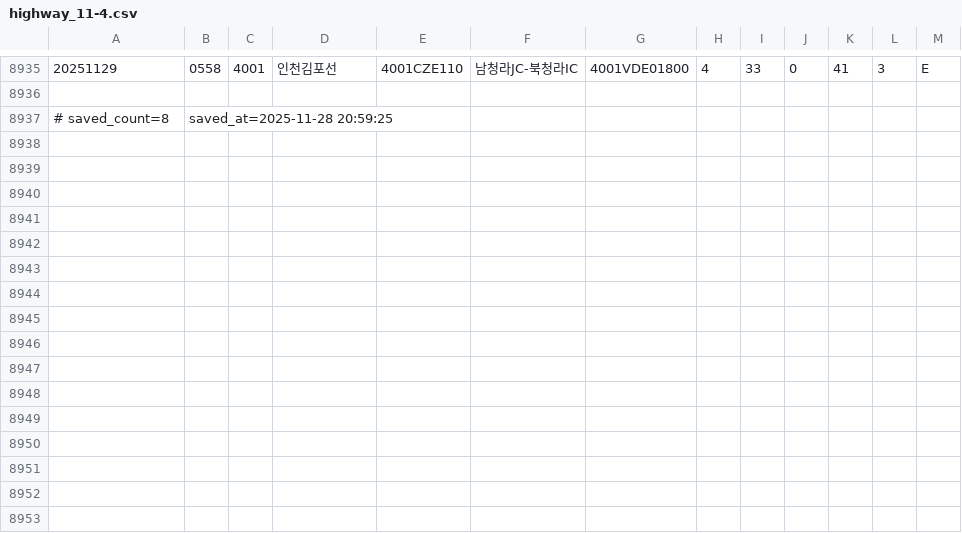
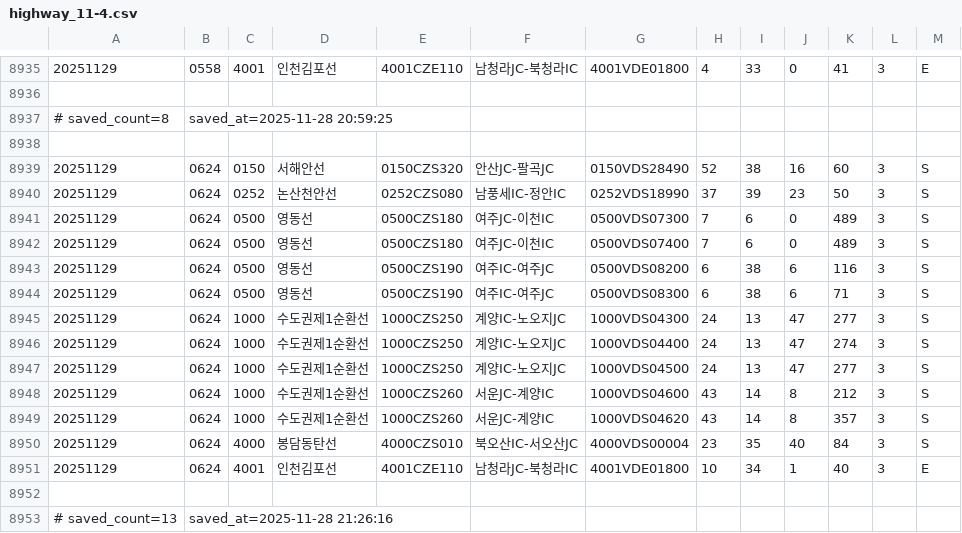
Before and after one commit to otter2023/FlowTrack, a CSV file: highway_11-4.csv, drawn as a sheet; only a part is shown, gaps mark what is left out; the diff names each change by its address in the sheet, - before the commit and + after, or states it on an @@ line.

```diff
--- a/highway_11-4.csv
+++ b/highway_11-4.csv
+row 8938: (empty)
+row 8939: 20251129 | 0624 | 0150 | 서해안선 | 0150CZS320 | 안산JC-팔곡JC | 0150VDS28490 | 52 | 38 | 16 | 60 | 3 | S
+row 8940: 20251129 | 0624 | 0252 | 논산천안선 | 0252CZS080 | 남풍세IC-정안IC | 0252VDS18990 | 37 | 39 | 23 | 50 | 3 | S
+row 8941: 20251129 | 0624 | 0500 | 영동선 | 0500CZS180 | 여주JC-이천IC | 0500VDS07300 | 7 | 6 | 0 | 489 | 3 | S
+row 8942: 20251129 | 0624 | 0500 | 영동선 | 0500CZS180 | 여주JC-이천IC | 0500VDS07400 | 7 | 6 | 0 | 489 | 3 | S
+row 8943: 20251129 | 0624 | 0500 | 영동선 | 0500CZS190 | 여주IC-여주JC | 0500VDS08200 | 6 | 38 | 6 | 116 | 3 | S
+row 8944: 20251129 | 0624 | 0500 | 영동선 | 0500CZS190 | 여주IC-여주JC | 0500VDS08300 | 6 | 38 | 6 | 71 | 3 | S
+row 8945: 20251129 | 0624 | 1000 | 수도권제1순환선 | 1000CZS250 | 계양IC-노오지JC | 1000VDS04300 | 24 | 13 | 47 | 277 | 3 | S
+row 8946: 20251129 | 0624 | 1000 | 수도권제1순환선 | 1000CZS250 | 계양IC-노오지JC | 1000VDS04400 | 24 | 13 | 47 | 274 | 3 | S
+row 8947: 20251129 | 0624 | 1000 | 수도권제1순환선 | 1000CZS250 | 계양IC-노오지JC | 1000VDS04500 | 24 | 13 | 47 | 277 | 3 | S
+row 8948: 20251129 | 0624 | 1000 | 수도권제1순환선 | 1000CZS260 | 서운JC-계양IC | 1000VDS04600 | 43 | 14 | 8 | 212 | 3 | S
+row 8949: 20251129 | 0624 | 1000 | 수도권제1순환선 | 1000CZS260 | 서운JC-계양IC | 1000VDS04620 | 43 | 14 | 8 | 357 | 3 | S
+row 8950: 20251129 | 0624 | 4000 | 봉담동탄선 | 4000CZS010 | 북오산IC-서오산JC | 4000VDS00004 | 23 | 35 | 40 | 84 | 3 | S
+row 8951: 20251129 | 0624 | 4001 | 인천김포선 | 4001CZE110 | 남청라JC-북청라IC | 4001VDE01800 | 10 | 34 | 1 | 40 | 3 | E
+row 8952: (empty)
+row 8953: # saved_count=13 | saved_at=2025-11-28 21:26:16
```
